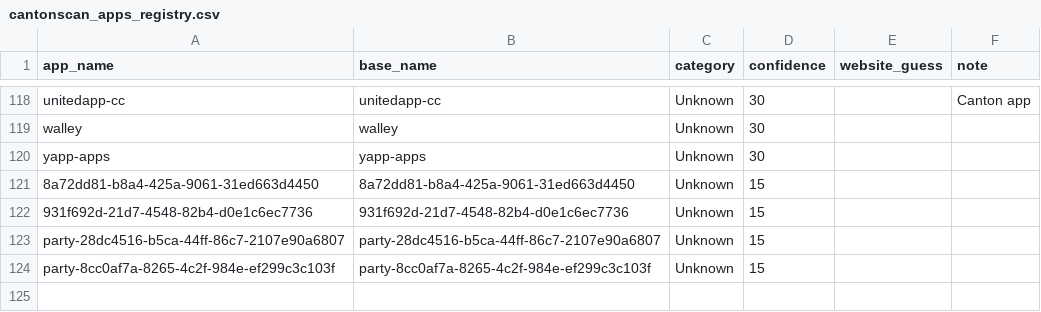
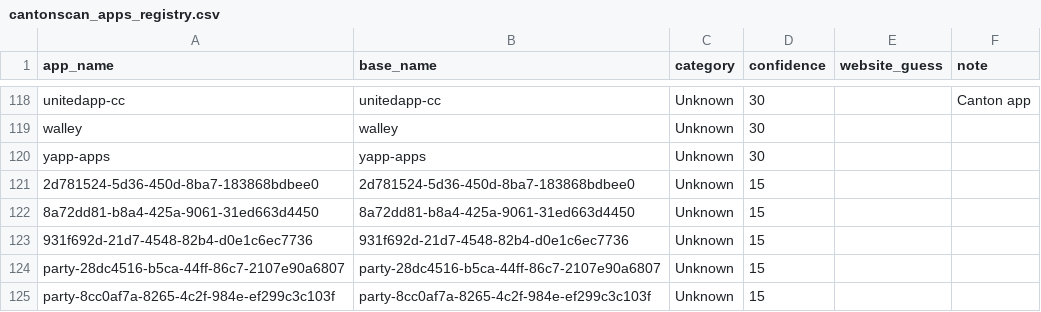
Before and after one commit to guelowrd/canton-ecosystem-dashboard, a CSV file: data/cantonscan_apps_registry.csv, drawn as a sheet; only a part is shown, gaps mark what is left out.

```diff
--- a/data/cantonscan_apps_registry.csv
+++ b/data/cantonscan_apps_registry.csv
@@ -120,2 +120,3 @@ walley,walley,Unknown,30,,
 yapp-apps,yapp-apps,Unknown,30,,
+2d781524-5d36-450d-8ba7-183868bdbee0,2d781524-5d36-450d-8ba7-183868bdbee0,Unknown,15,,
 8a72dd81-b8a4-425a-9061-31ed663d4450,8a72dd81-b8a4-425a-9061-31ed663d4450,Unknown,15,,
```
Also changed, not shown: 5 other files.
